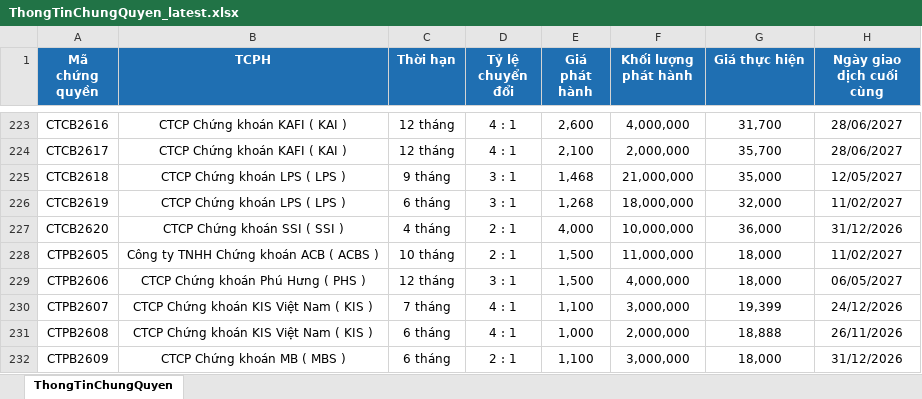
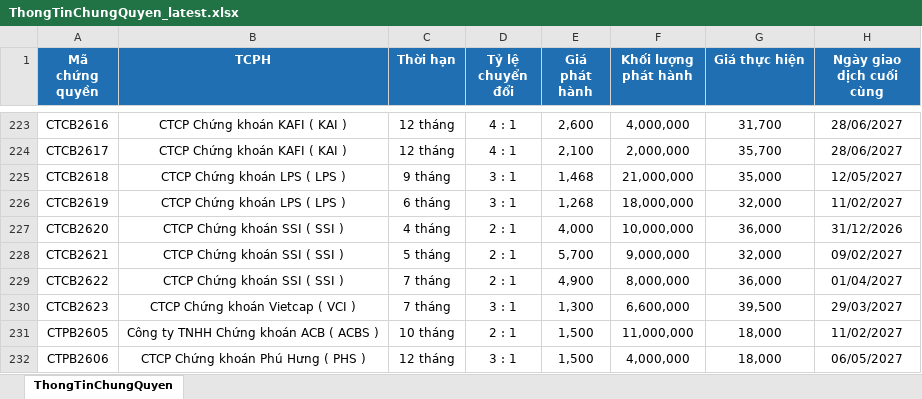
Before and after one commit to FTU-kudo/Vietstock_CW_bot, an Excel workbook: docs/downloads/ThongTinChungQuyen_latest.xlsx, sheet ThongTinChungQuyen, drawn as a sheet; only a part is shown, gaps mark what is left out; the shorter side is filled out with more unchanged rows; values as stored, in another font and other column widths than the file's, no borders; the diff names each change by its address in the sheet, - before the commit and + after, or states it on an @@ line.

```diff
--- a/docs/downloads/ThongTinChungQuyen_latest.xlsx (sheet ThongTinChungQuyen)
+++ b/docs/downloads/ThongTinChungQuyen_latest.xlsx (sheet ThongTinChungQuyen)
+row 228: CTCB2621 | CTCP Chứng khoán SSI ( SSI ) | 5 tháng | 2 : 1 | 5,700 | 9,000,000 | 32,000 | 09/02/2027
+row 229: CTCB2622 | CTCP Chứng khoán SSI ( SSI ) | 7 tháng | 2 : 1 | 4,900 | 8,000,000 | 36,000 | 01/04/2027
+row 230: CTCB2623 | CTCP Chứng khoán Vietcap ( VCI ) | 7 tháng | 3 : 1 | 1,300 | 6,600,000 | 39,500 | 29/03/2027
```
Also changed, not shown: docs/downloads/KetQuaGiaoDich_latest.xlsx, 3 other files.
